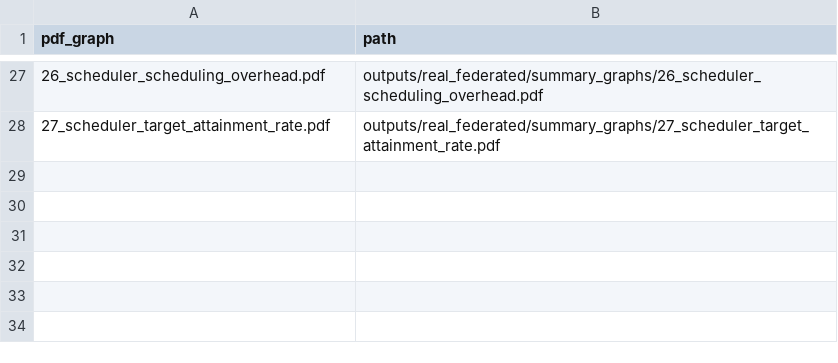
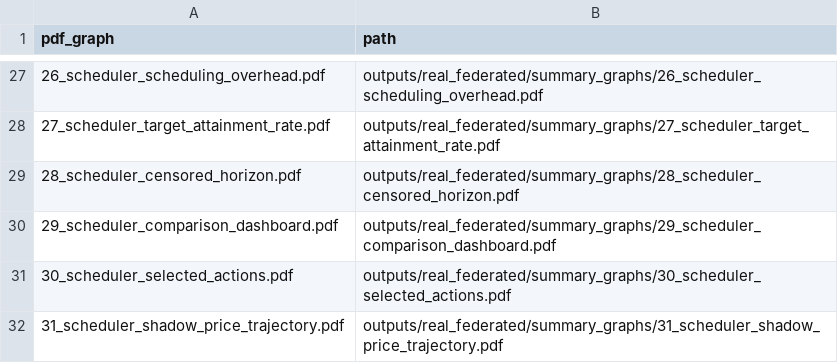
Before and after one commit to stefankam/TradeFL, a CSV file: outputs/real_federated/summary_graphs/graph_manifest.csv, drawn as a sheet; only a part is shown, gaps mark what is left out; the diff names each change by its address in the sheet, - before the commit and + after, or states it on an @@ line.

```diff
--- a/outputs/real_federated/summary_graphs/graph_manifest.csv
+++ b/outputs/real_federated/summary_graphs/graph_manifest.csv
+row 29: 28_scheduler_censored_horizon.pdf | outputs/real_federated/summary_graphs/28_scheduler_censored_horizon.pdf
+row 30: 29_scheduler_comparison_dashboard.pdf | outputs/real_federated/summary_graphs/29_scheduler_comparison_dashboard.pdf
+row 31: 30_scheduler_selected_actions.pdf | outputs/real_federated/summary_graphs/30_scheduler_selected_actions.pdf
+row 32: 31_scheduler_shadow_price_trajectory.pdf | outputs/real_federated/summary_graphs/31_scheduler_shadow_price_trajectory.pdf
```
Also changed, not shown: outputs/real_federated/summary.csv, outputs/real_federated/summary_graphs/pareto_status.csv, 48 other files.
